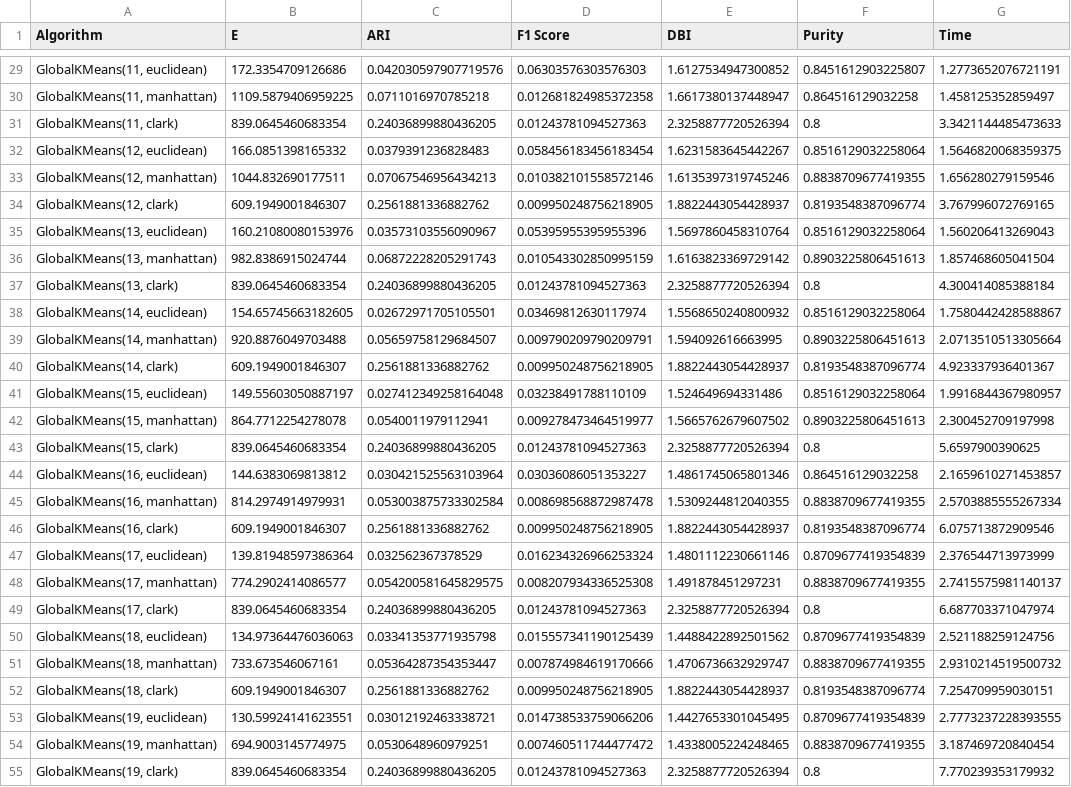
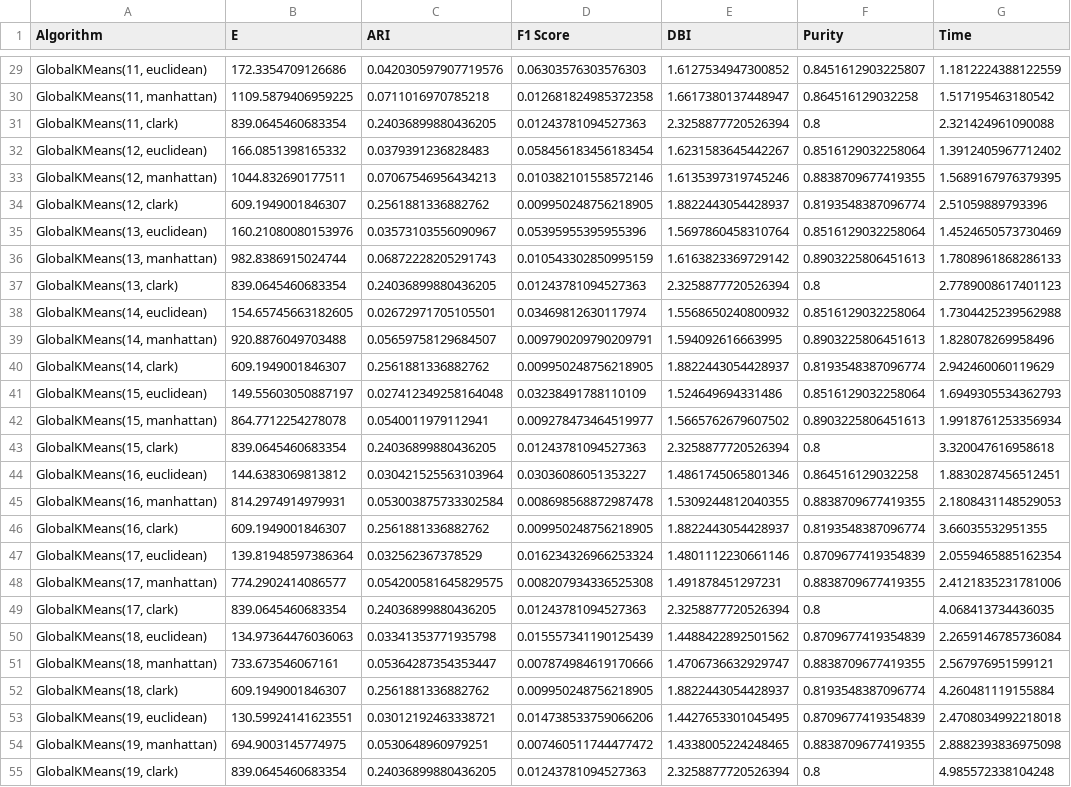
Before and after one commit to alobo01/mai-iml-2assignment, a CSV file: Hepatitis/Results/CSVs/global_kmeans_results.csv, drawn as a sheet; only a part is shown, gaps mark what is left out; the diff covers the shown part only; the diff names each change by its address in the sheet, - before the commit and + after, or states it on an @@ line.

```diff
--- a/Hepatitis/Results/CSVs/global_kmeans_results.csv
+++ b/Hepatitis/Results/CSVs/global_kmeans_results.csv
-G29 (Time): 1.2773652076721191
+G29 (Time): 1.1812224388122559
-G30 (Time): 1.458125352859497
+G30 (Time): 1.517195463180542
-G31 (Time): 3.3421144485473633
+G31 (Time): 2.321424961090088
-G32 (Time): 1.5646820068359375
+G32 (Time): 1.3912405967712402
-G33 (Time): 1.656280279159546
+G33 (Time): 1.5689167976379395
-G34 (Time): 3.767996072769165
+G34 (Time): 2.51059889793396
-G35 (Time): 1.560206413269043
+G35 (Time): 1.4524650573730469
-G36 (Time): 1.857468605041504
+G36 (Time): 1.7808961868286133
-G37 (Time): 4.300414085388184
+G37 (Time): 2.7789008617401123
-G38 (Time): 1.7580442428588867
+G38 (Time): 1.7304425239562988
-G39 (Time): 2.0713510513305664
+G39 (Time): 1.828078269958496
-G40 (Time): 4.923337936401367
+G40 (Time): 2.942460060119629
-G41 (Time): 1.9916844367980957
+G41 (Time): 1.6949305534362793
-G42 (Time): 2.300452709197998
+G42 (Time): 1.9918761253356934
-G43 (Time): 5.6597900390625
+G43 (Time): 3.320047616958618
-G44 (Time): 2.1659610271453857
+G44 (Time): 1.8830287456512451
-G45 (Time): 2.5703885555267334
+G45 (Time): 2.1808431148529053
-G46 (Time): 6.075713872909546
+G46 (Time): 3.66035532951355
-G47 (Time): 2.376544713973999
+G47 (Time): 2.0559465885162354
-G48 (Time): 2.7415575981140137
+G48 (Time): 2.4121835231781006
-G49 (Time): 6.687703371047974
+G49 (Time): 4.068413734436035
-G50 (Time): 2.521188259124756
+G50 (Time): 2.2659146785736084
-G51 (Time): 2.9310214519500732
+G51 (Time): 2.567976951599121
-G52 (Time): 7.254709959030151
+G52 (Time): 4.260481119155884
-G53 (Time): 2.7773237228393555
+G53 (Time): 2.4708034992218018
-G54 (Time): 3.187469720840454
+G54 (Time): 2.8882393836975098
-G55 (Time): 7.770239353179932
+G55 (Time): 4.985572338104248
```
Also changed, not shown: 3 added rows and 27 edited cells elsewhere in this file, 3 other files.
